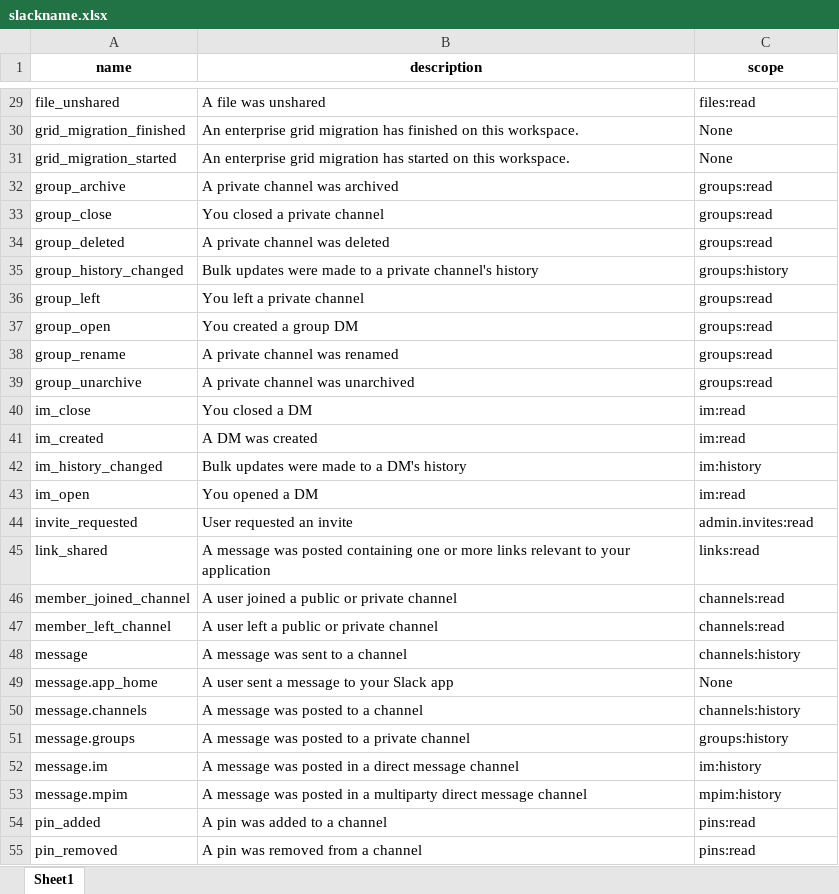
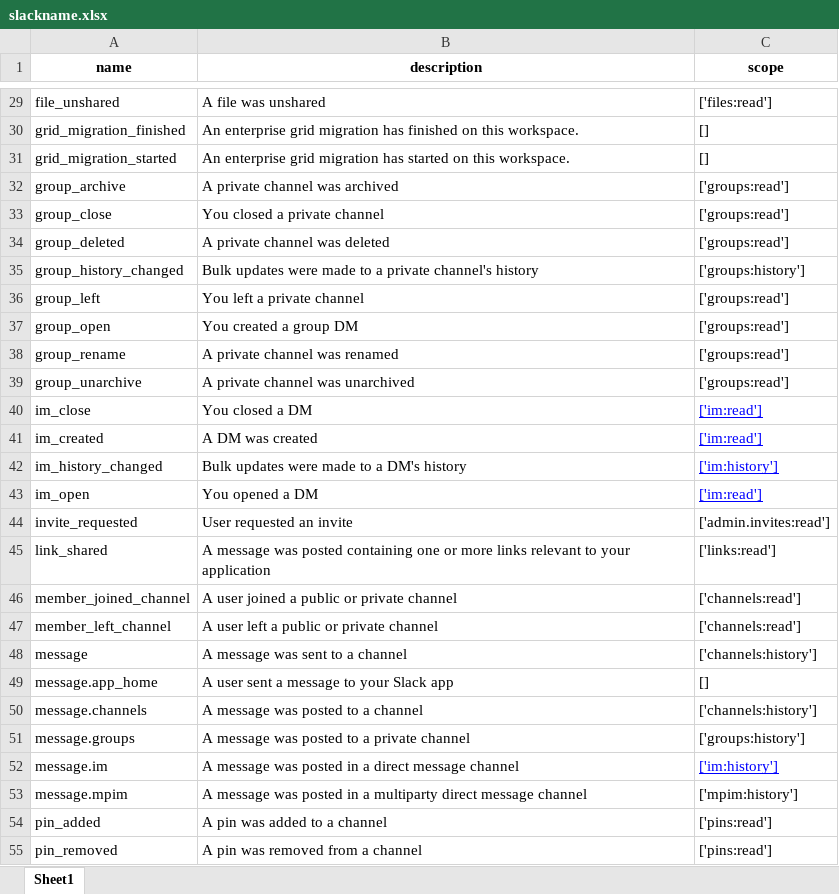
Before and after one commit to AlberTgarY/ChatBot, an Excel workbook: cfg/slackname.xlsx, sheet Sheet1, drawn as a sheet; only a part is shown, gaps mark what is left out; values as stored, in another font and other column widths than the file's, no borders; the diff covers the shown part only; the diff names each change by its address in the sheet, - before the commit and + after, or states it on an @@ line.

```diff
--- a/cfg/slackname.xlsx (sheet Sheet1)
+++ b/cfg/slackname.xlsx (sheet Sheet1)
-C29 (scope): files:read
+C29 (scope): ['files:read']
-C30:C31 (scope): None
+C30:C31 (scope): []
-C32:C34 (scope): groups:read
+C32:C34 (scope): ['groups:read']
-C35 (scope): groups:history
+C35 (scope): ['groups:history']
-C36:C39 (scope): groups:read
+C36:C39 (scope): ['groups:read']
-C40:C41 (scope): im:read
+C40:C41 (scope): ['im:read']
@@ C40:C43 underline: off → on, text colour: black → #0000FF @@
-C42 (scope): im:history
+C42 (scope): ['im:history']
-C43 (scope): im:read
+C43 (scope): ['im:read']
-C44 (scope): admin.invites:read
+C44 (scope): ['admin.invites:read']
-C45 (scope): links:read
+C45 (scope): ['links:read']
-C46:C47 (scope): channels:read
+C46:C47 (scope): ['channels:read']
-C48 (scope): channels:history
+C48 (scope): ['channels:history']
-C49 (scope): None
+C49 (scope): []
-C50 (scope): channels:history
+C50 (scope): ['channels:history']
-C51 (scope): groups:history
+C51 (scope): ['groups:history']
-C52 (scope): im:history
+C52 (scope): ['im:history']
@@ C52 underline: off → on, text colour: black → #0000FF @@
-C53 (scope): mpim:history
+C53 (scope): ['mpim:history']
-C54:C55 (scope): pins:read
+C54:C55 (scope): ['pins:read']
```
Also changed, not shown: 50 edited cells elsewhere in this sheet, cfg/name.xlsx, 3 other files.
